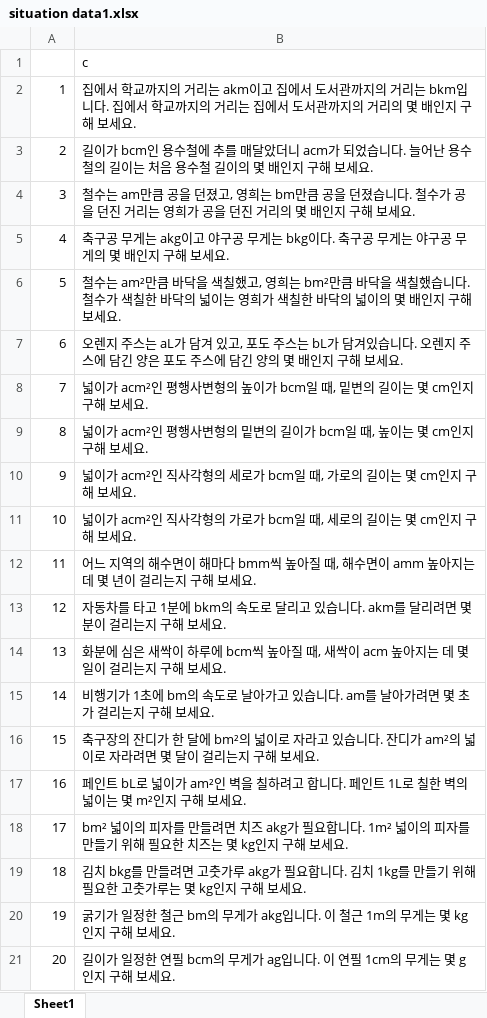
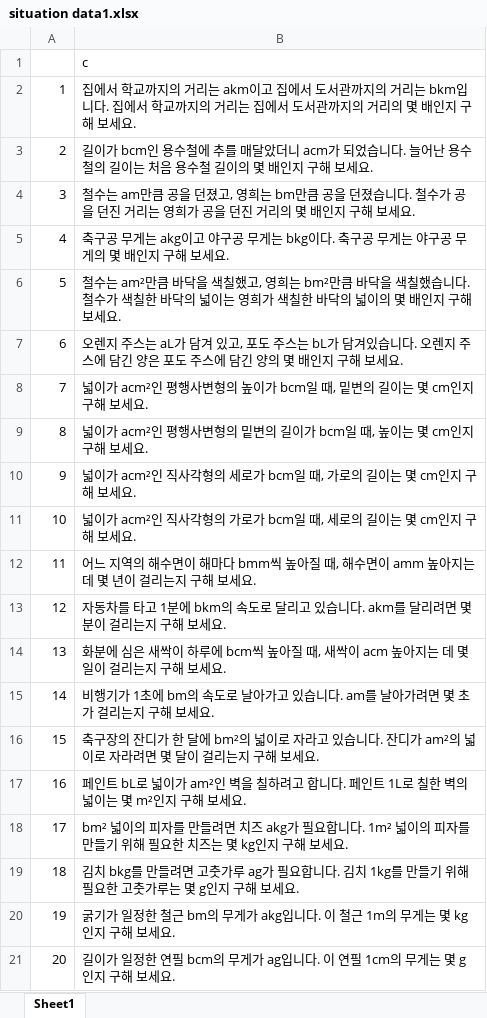
Before and after one commit to sos0478/project2, an Excel workbook: situation data1.xlsx, sheet Sheet1, drawn as a sheet; values as stored, in another font and other column widths than the file's, no borders; the diff names each change by its address in the sheet, - before the commit and + after, or states it on an @@ line.

Commit message:
Add files via upload

```diff
--- a/situation data1.xlsx (sheet Sheet1)
+++ b/situation data1.xlsx (sheet Sheet1)
-B19: …춧가루 akg가 필요합니다. 김치 1kg를 만들기 위해 필요한 고춧가루는 몇 kg인지 구…
+B19: …춧가루 ag가 필요합니다. 김치 1kg를 만들기 위해 필요한 고춧가루는 몇 g인지 구…
```
